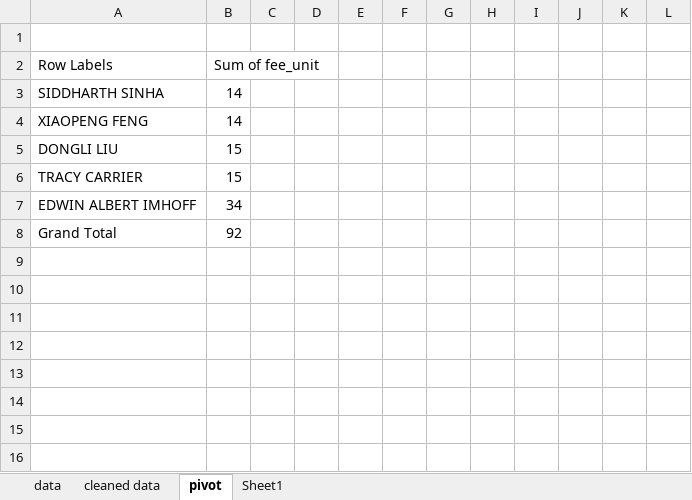
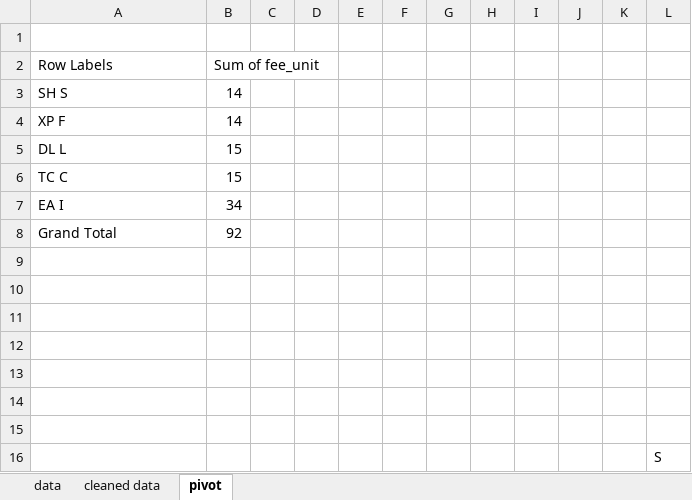
Before and after one commit to Dongli99/StrataFinace, an Excel workbook: 20230731_strata_fee_transactions.xlsx, sheet pivot, drawn as a sheet; values as stored, in another font and other column widths than the file's, no borders; charts and pictures not drawn; the diff names each change by its address in the sheet, - before the commit and + after, or states it on an @@ line.

```diff
--- a/20230731_strata_fee_transactions.xlsx (sheet pivot)
+++ b/20230731_strata_fee_transactions.xlsx (sheet pivot)
-sheet tab: Sheet1
-A3 (Row Labels): SIDDHARTH SINHA
+A3 (Row Labels): SH S
-A4 (Row Labels): XIAOPENG FENG
+A4 (Row Labels): XP F
-A5 (Row Labels): DONGLI LIU
+A5 (Row Labels): DL L
-A6 (Row Labels): TRACY CARRIER
+A6 (Row Labels): TC C
-A7 (Row Labels): EDWIN ALBERT IMHOFF
+A7 (Row Labels): EA I
+row 9: (empty)
+row 10: (empty)
+row 11: (empty)
+row 12: (empty)
+row 13: (empty)
+row 14: (empty)
+row 15: (empty)
+row 16:  |  |  |  |  |  |  |  |  |  |  | S
```
Also changed, not shown: sheet cleaned data, sheet data, charts or pictures, 20230814_raw_data_100087848963.xlsx, 20230901_account_balance_prediction.xlsx, 5 other files.
